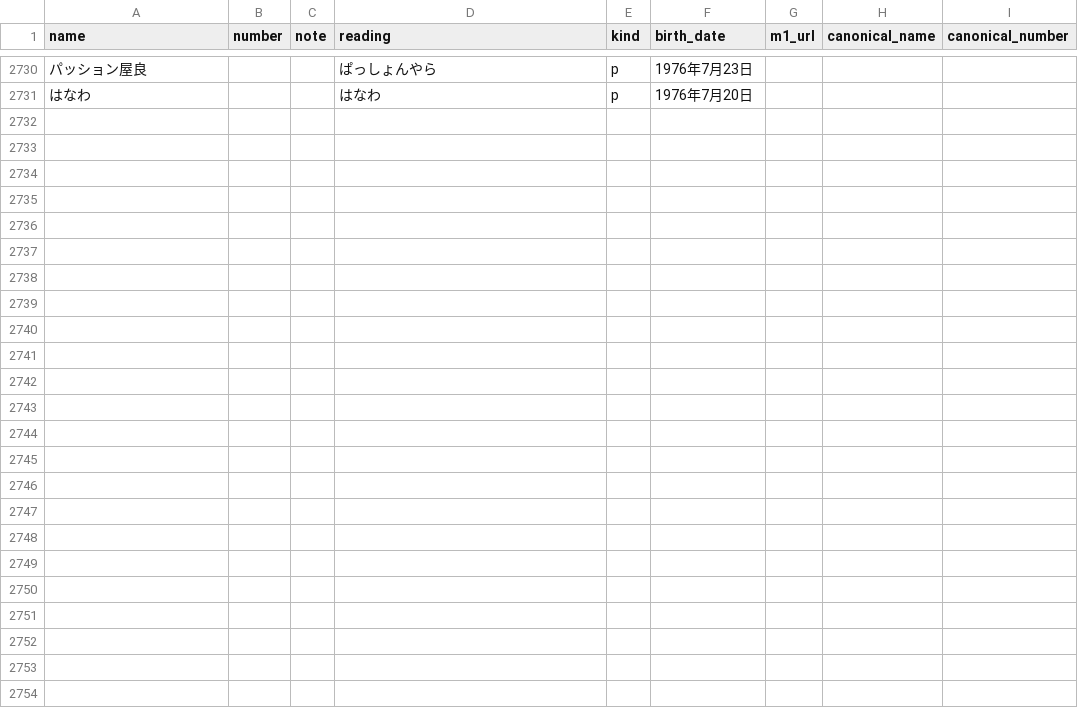
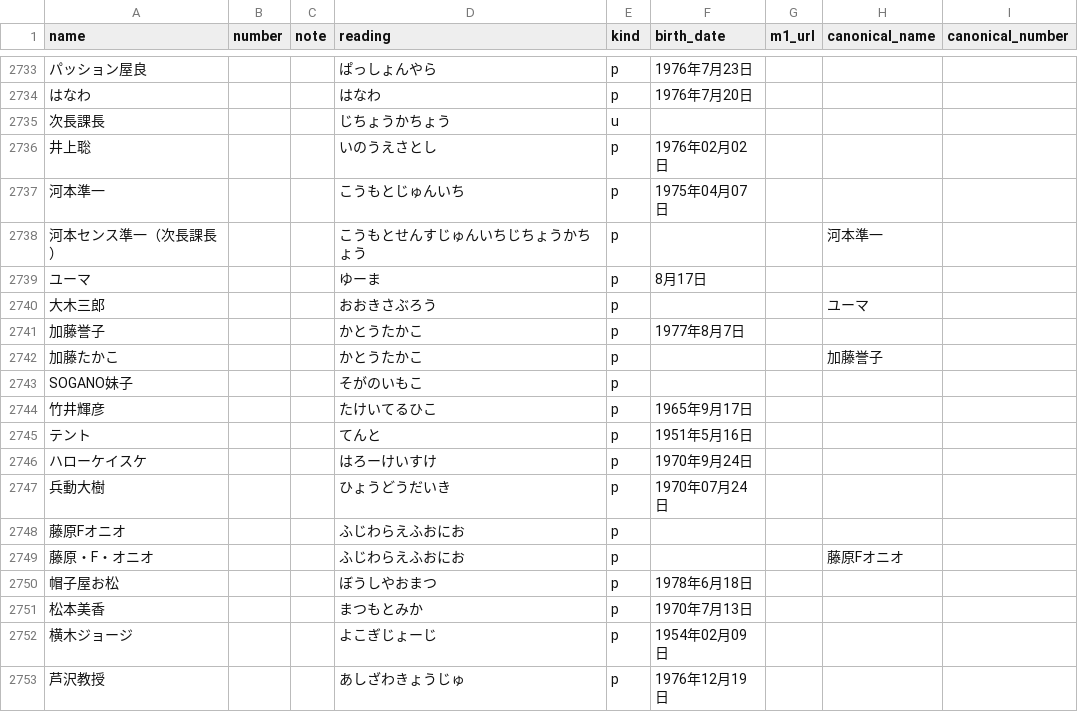
Before and after one commit to gmmtea/owarai-data, a CSV file: seed_csv/comedians.csv, drawn as a sheet; only a part is shown, gaps mark what is left out; the diff covers the shown part only; the diff names each change by its address in the sheet, - before the commit and + after, or states it on an @@ line.

```diff
--- a/seed_csv/comedians.csv
+++ b/seed_csv/comedians.csv
@@ row 653 moved to row 2735: 次長課長 @@
+row 2736: 井上聡 |  |  | いのうえさとし | p | 1976年02月02日
+row 2737: 河本準一 |  |  | こうもとじゅんいち | p | 1975年04月07日
+row 2738: 河本センス準一（次長課長） |  |  | こうもとせんすじゅんいちじちょうかちょう | p |  |  | 河本準一
+row 2739: ユーマ |  |  | ゆーま | p | 8月17日
+row 2740: 大木三郎 |  |  | おおきさぶろう | p |  |  | ユーマ
+row 2741: 加藤誉子 |  |  | かとうたかこ | p | 1977年8月7日
+row 2742: 加藤たかこ |  |  | かとうたかこ | p |  |  | 加藤誉子
+row 2743: SOGANO妹子 |  |  | そがのいもこ | p
+row 2744: 竹井輝彦 |  |  | たけいてるひこ | p | 1965年9月17日
+row 2745: テント |  |  | てんと | p | 1951年5月16日
+row 2746: ハローケイスケ |  |  | はろーけいすけ | p | 1970年9月24日
+row 2747: 兵動大樹 |  |  | ひょうどうだいき | p | 1970年07月24日
+row 2748: 藤原Fオニオ |  |  | ふじわらえふおにお | p
+row 2749: 藤原・F・オニオ |  |  | ふじわらえふおにお | p |  |  | 藤原Fオニオ
+row 2750: 帽子屋お松 |  |  | ぼうしやおまつ | p | 1978年6月18日
+row 2751: 松本美香 |  |  | まつもとみか | p | 1970年7月13日
+row 2752: 横木ジョージ |  |  | よこぎじょーじ | p | 1954年02月09日
+row 2753: 芦沢教授 |  |  | あしざわきょうじゅ | p | 1976年12月19日
```
Also changed, not shown: 21 added rows and 1 moved row elsewhere in this file, seed_csv/final_results.csv, seed_csv/memberships.csv, 1 other file.
